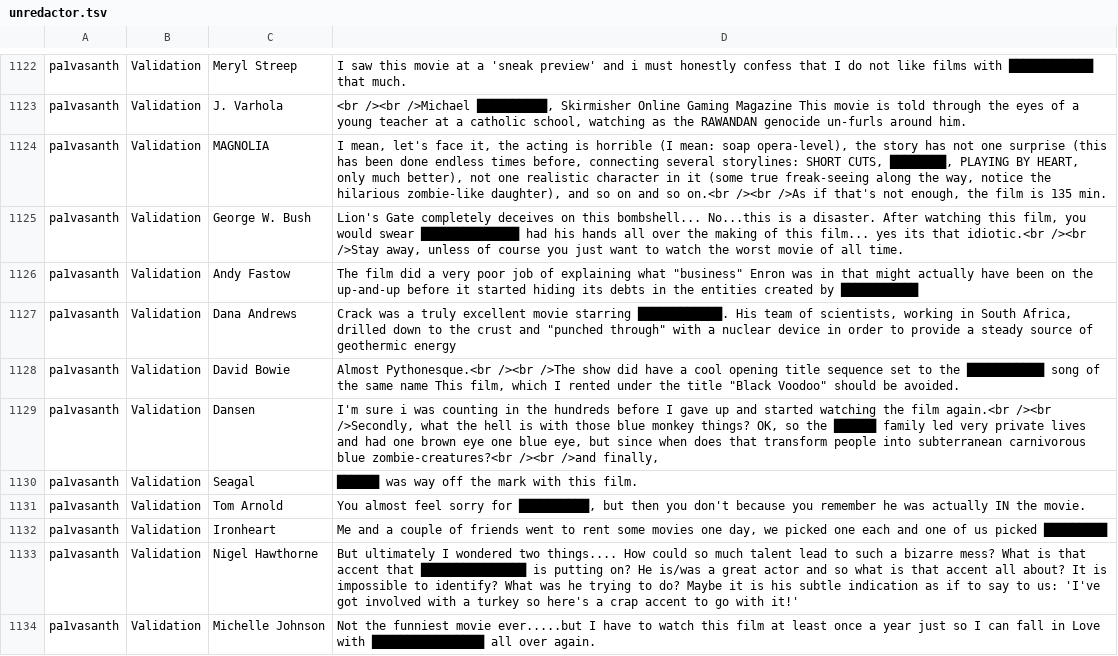
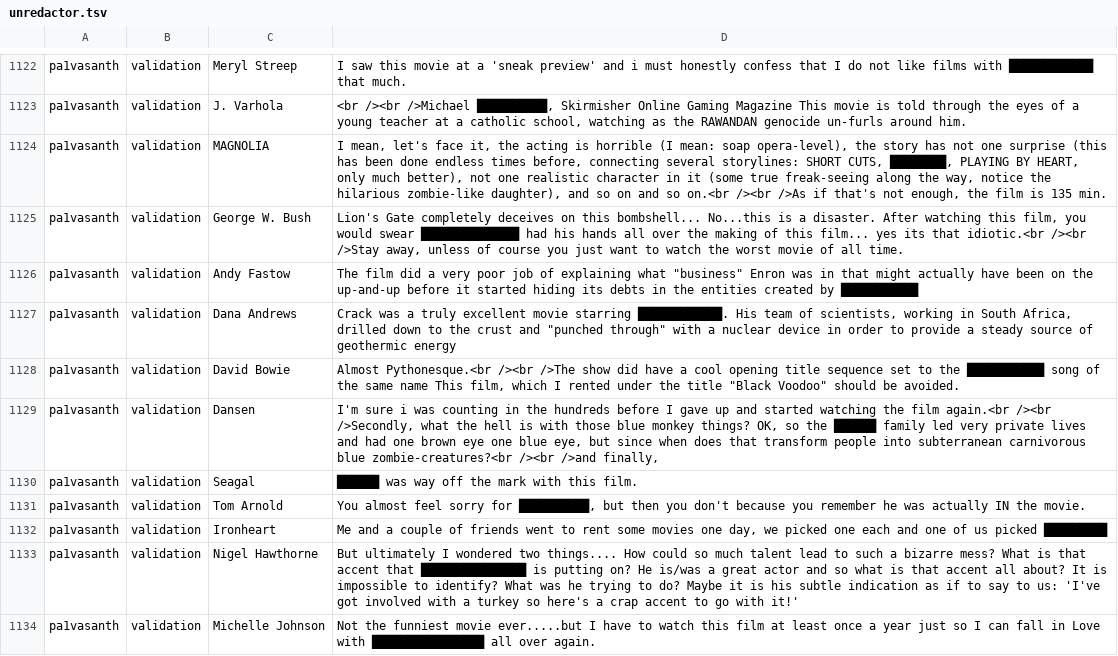
Before and after one commit to cegme/cs5293sp22, a TSV file: unredactor.tsv, drawn as a sheet; only a part is shown, gaps mark what is left out; the diff covers the shown part only; the diff names each change by its address in the sheet, - before the commit and + after, or states it on an @@ line.

```diff
--- a/unredactor.tsv
+++ b/unredactor.tsv
-B1122:B1134: Validation
+B1122:B1134: validation
```
Also changed, not shown: 69 edited cells elsewhere in this file.
